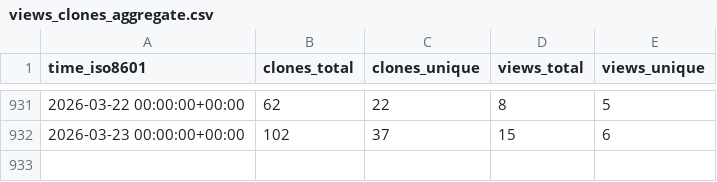
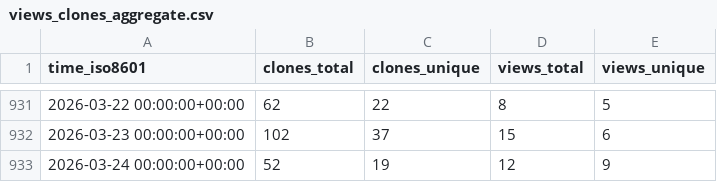
Before and after one commit to elixir-tools/elixir-tools.nvim, a CSV file: elixir-tools/elixir-tools.nvim/ghrs-data/views_clones_aggregate.csv, drawn as a sheet; only a part is shown, gaps mark what is left out; the diff names each change by its address in the sheet, - before the commit and + after, or states it on an @@ line.

```diff
--- a/elixir-tools/elixir-tools.nvim/ghrs-data/views_clones_aggregate.csv
+++ b/elixir-tools/elixir-tools.nvim/ghrs-data/views_clones_aggregate.csv
+row 933: 2026-03-24 00:00:00+00:00 | 52 | 19 | 12 | 9
```
Also changed, not shown: 1 other file.
